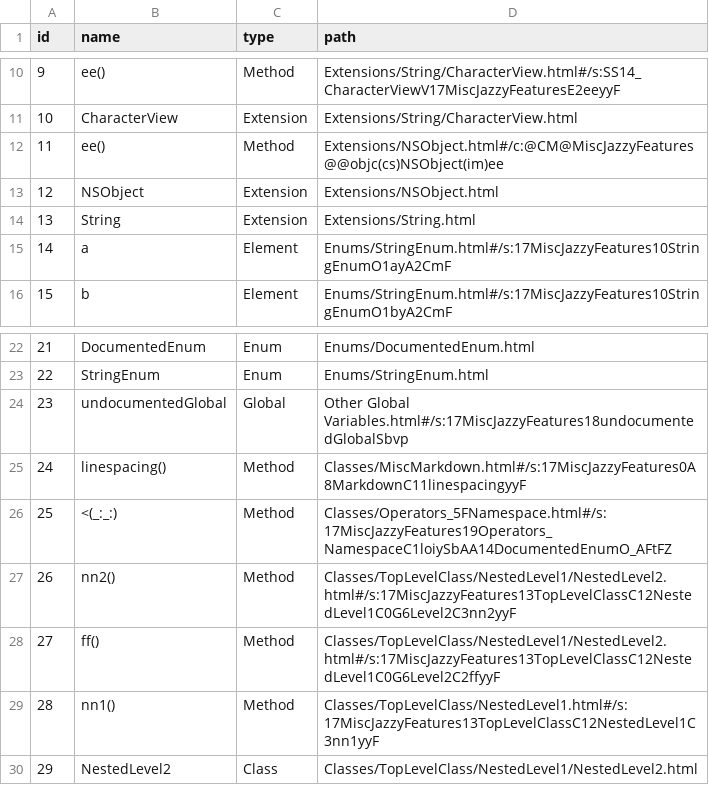
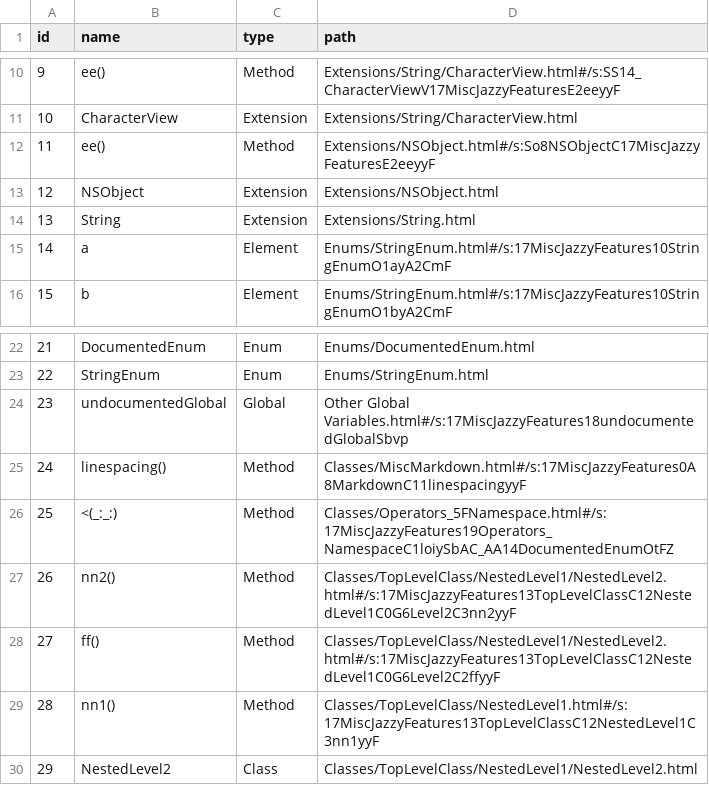
Before and after one commit to realm/jazzy-integration-specs, a CSV file: misc_jazzy_features/after/docs/docsets/MiscJazzyFeatures.docset/Contents/Resources/docSet.dsidx.csv, drawn as a sheet; only a part is shown, gaps mark what is left out.

Commit message:
Update misc_jazzy_features to Swift 4.2

```diff
--- a/misc_jazzy_features/after/docs/docsets/MiscJazzyFeatures.docset/Contents/Resources/docSet.dsidx.csv
+++ b/misc_jazzy_features/after/docs/docsets/MiscJazzyFeatures.docset/Contents/Resources/docSet.dsidx.csv
@@ -11,3 +11,3 @@ id,name,type,path
 10,CharacterView,Extension,Extensions/String/CharacterView.html
-11,ee(),Method,Extensions/NSObject.html#/c:@CM@MiscJazzyFeatures@@objc(cs)NSObject(im)ee
+11,ee(),Method,Extensions/NSObject.html#/s:So8NSObjectC17MiscJazzyFeaturesE2eeyyF
 12,NSObject,Extension,Extensions/NSObject.html
@@ -25,3 +25,3 @@ id,name,type,path
 24,linespacing(),Method,Classes/MiscMarkdown.html#/s:17MiscJazzyFeatures0A8MarkdownC11linespacingyyF
-25,<(_:_:),Method,Classes/Operators_5FNamespace.html#/s:17MiscJazzyFeatures19Operators_NamespaceC1loiySbAA14DocumentedEnumO_AFtFZ
+25,<(_:_:),Method,Classes/Operators_5FNamespace.html#/s:17MiscJazzyFeatures19Operators_NamespaceC1loiySbAC_AA14DocumentedEnumOtFZ
 26,nn2(),Method,Classes/TopLevelClass/NestedLevel1/NestedLevel2.html#/s:17MiscJazzyFeatures13TopLevelClassC12NestedLevel1C0G6Level2C3nn2yyF
```
Also changed, not shown: 15 other files.
